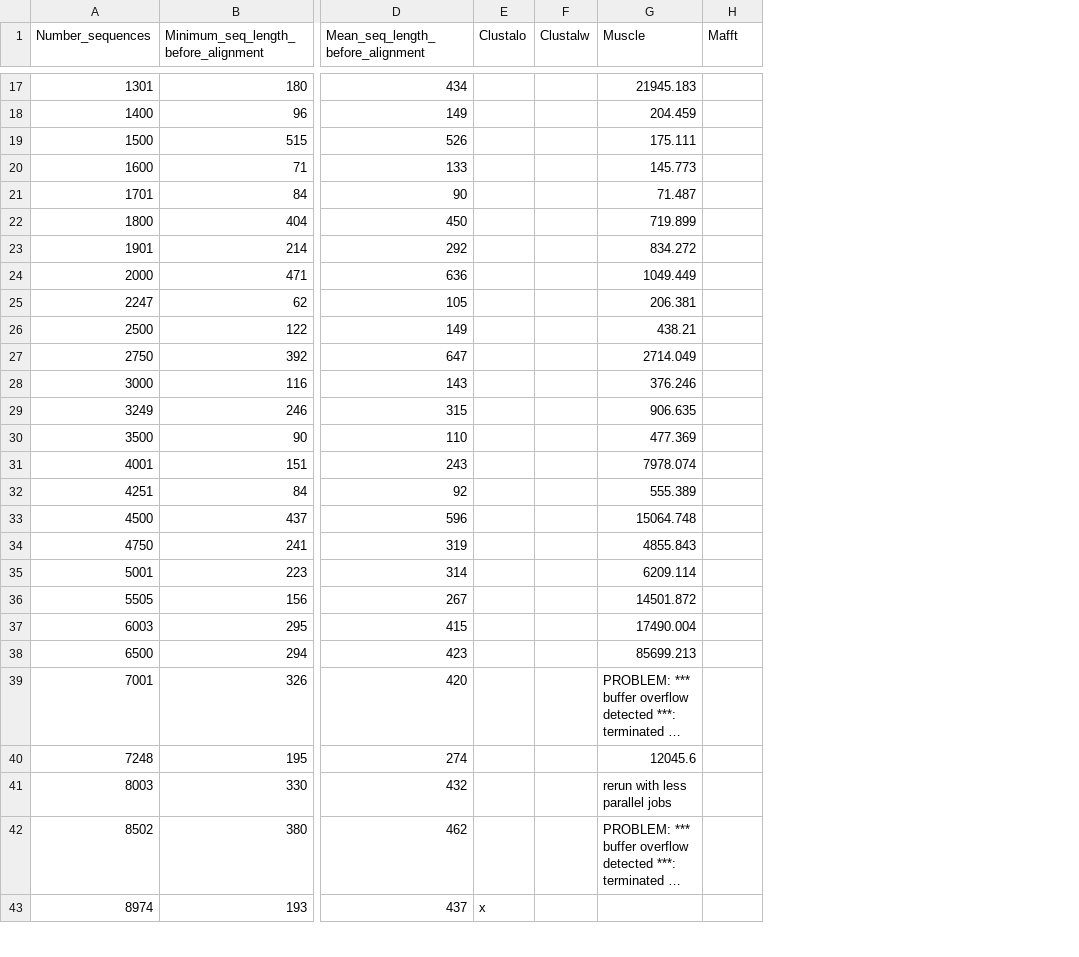
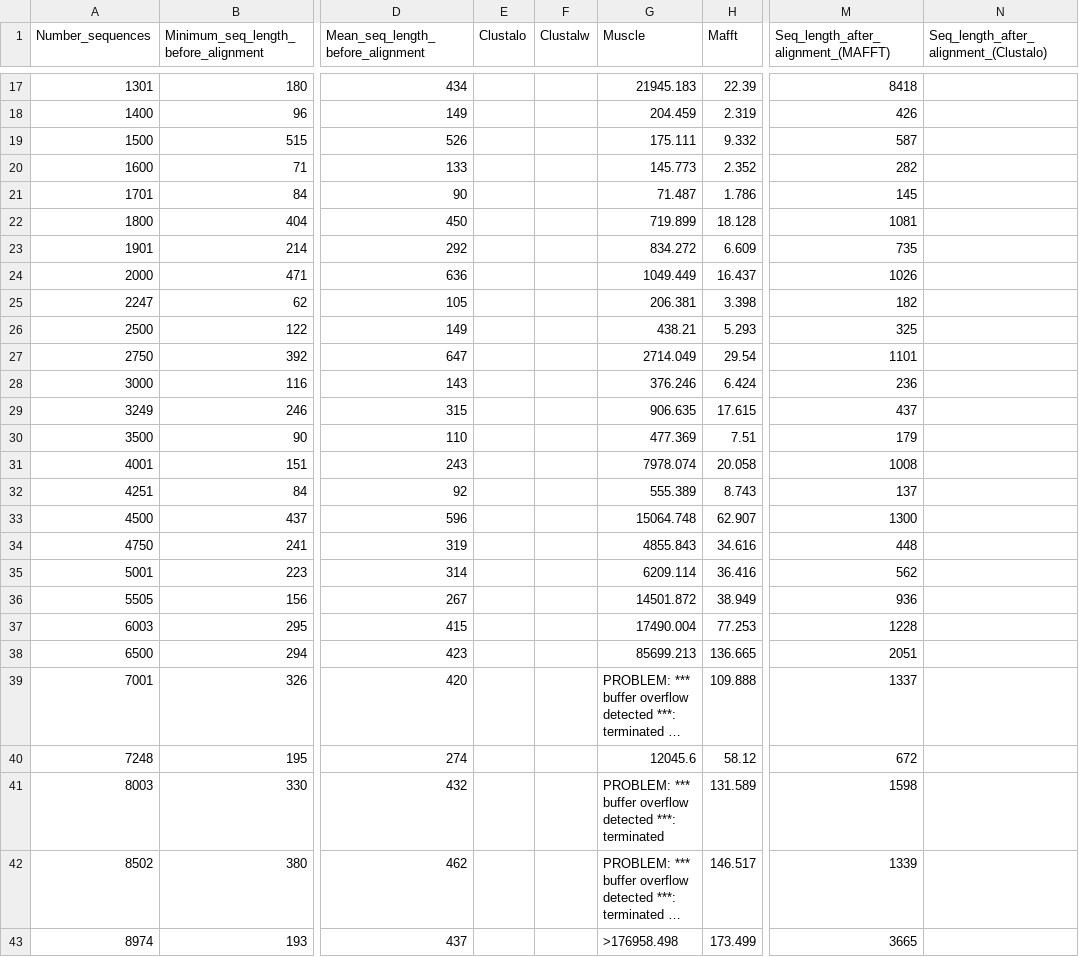
Before and after one commit to PAJOT-Basile/Database_3D_proteins, a CSV file: 998-Stats_on_alignment_methods/Stats_alignment_speed.csv, drawn as a sheet; only a part is shown, gaps mark what is left out; long unchanged cells end in …; the diff covers the shown part only; the diff names each change by its address in the sheet, - before the commit and + after, or states it on an @@ line.

Commit message:
Update Stats_alignment_speed.csv

```diff
--- a/998-Stats_on_alignment_methods/Stats_alignment_speed.csv
+++ b/998-Stats_on_alignment_methods/Stats_alignment_speed.csv
+column M, row 1: Seq_length_after_alignment_(MAFFT); rows 17-43: 8418 | 426 | 587 | 282 | 145 | 1081 | 735 | 1026 | 182 | 325 | 1101 | 236 | 437 | 179 | 1008 | 137 | 1300 | 448 | 562 | 936 | 1228 | 2051 | 1337 | 672 | 1598 | 1339 | 3665
+column N, row 1: Seq_length_after_alignment_(Clustalo)
-H17 (Mafft): (empty)
+H17 (Mafft): 22.39
-H18 (Mafft): (empty)
+H18 (Mafft): 2.319
-H19 (Mafft): (empty)
+H19 (Mafft): 9.332
-H20 (Mafft): (empty)
+H20 (Mafft): 2.352
-H21 (Mafft): (empty)
+H21 (Mafft): 1.786
-H22 (Mafft): (empty)
+H22 (Mafft): 18.128
-H23 (Mafft): (empty)
+H23 (Mafft): 6.609
-H24 (Mafft): (empty)
+H24 (Mafft): 16.437
-H25 (Mafft): (empty)
+H25 (Mafft): 3.398
-H26 (Mafft): (empty)
+H26 (Mafft): 5.293
-H27 (Mafft): (empty)
+H27 (Mafft): 29.54
-H28 (Mafft): (empty)
+H28 (Mafft): 6.424
-H29 (Mafft): (empty)
+H29 (Mafft): 17.615
-H30 (Mafft): (empty)
+H30 (Mafft): 7.51
-H31 (Mafft): (empty)
+H31 (Mafft): 20.058
-H32 (Mafft): (empty)
+H32 (Mafft): 8.743
-H33 (Mafft): (empty)
+H33 (Mafft): 62.907
-H34 (Mafft): (empty)
+H34 (Mafft): 34.616
-H35 (Mafft): (empty)
+H35 (Mafft): 36.416
-H36 (Mafft): (empty)
+H36 (Mafft): 38.949
-H37 (Mafft): (empty)
+H37 (Mafft): 77.253
-H38 (Mafft): (empty)
+H38 (Mafft): 136.665
-H39 (Mafft): (empty)
+H39 (Mafft): 109.888
-H40 (Mafft): (empty)
+H40 (Mafft): 58.12
-G41 (Muscle): rerun with less parallel jobs
+G41 (Muscle): PROBLEM: *** buffer overflow detected ***: terminated
-H41 (Mafft): (empty)
+H41 (Mafft): 131.589
-H42 (Mafft): (empty)
+H42 (Mafft): 146.517
-E43 (Clustalo): x
+E43 (Clustalo): (empty)
-G43 (Muscle): (empty)
+G43 (Muscle): >176958.498
-H43 (Mafft): (empty)
+H43 (Mafft): 173.499
```
Also changed, not shown: 1 added row and 50 edited cells elsewhere in this file.
